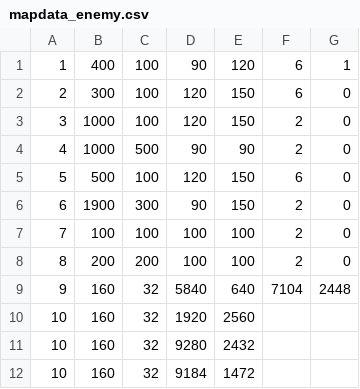
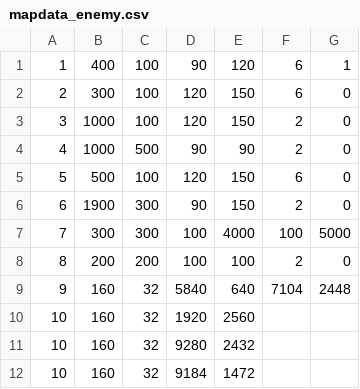
Before and after one commit to Lohenstein/TIS-Project-EntreR, a CSV file: ReTIS/data/map/tenji/mapdata_enemy.csv, drawn as a sheet; only a part is shown; removed rows and columns are numbered as before the commit, all else as after; the diff names each change by its address in the sheet, - before the commit and + after, or states it on an @@ line.

```diff
--- a/ReTIS/data/map/tenji/mapdata_enemy.csv
+++ b/ReTIS/data/map/tenji/mapdata_enemy.csv
-row 7: 7 | 100 | 100 | 100 | 100 | 2 | 0
+row 7: 7 | 300 | 300 | 100 | 4000 | 100 | 5000
```
Also changed, not shown: 3 other files.
